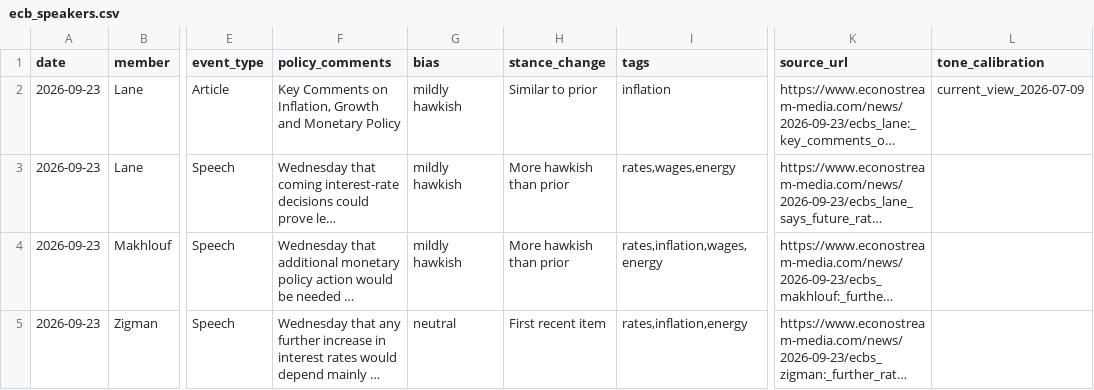
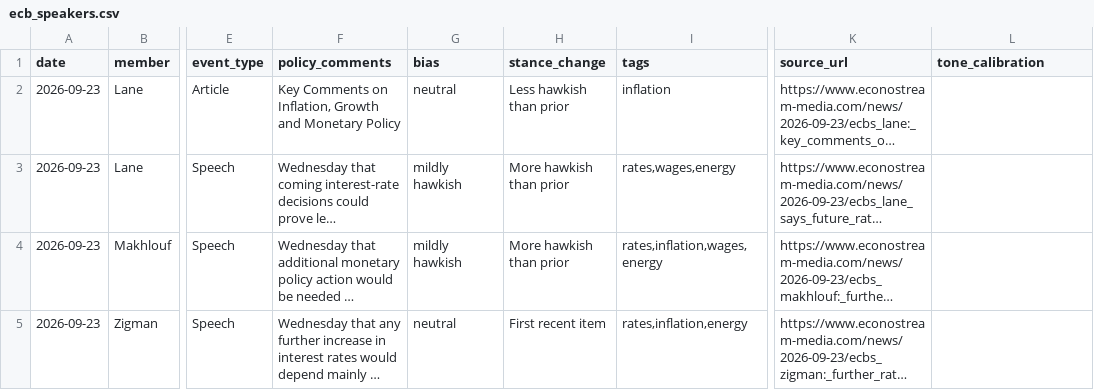
Before and after one commit to aliceodrumond/EuropeMonitor, a CSV file: public/data/ecb_speakers.csv, drawn as a sheet; only a part is shown, gaps mark what is left out; long unchanged cells end in …; the diff names each change by its address in the sheet, - before the commit and + after, or states it on an @@ line.

Commit message:
Update Europe monitor data 2026-09-24 05:07

```diff
--- a/public/data/ecb_speakers.csv
+++ b/public/data/ecb_speakers.csv
-G2 (bias): mildly hawkish
+G2 (bias): neutral
-H2 (stance_change): Similar to prior
+H2 (stance_change): Less hawkish than prior
-L2 (tone_calibration): current_view_2026-07-09
+L2 (tone_calibration): (empty)
```
Also changed, not shown: 3 other files.
